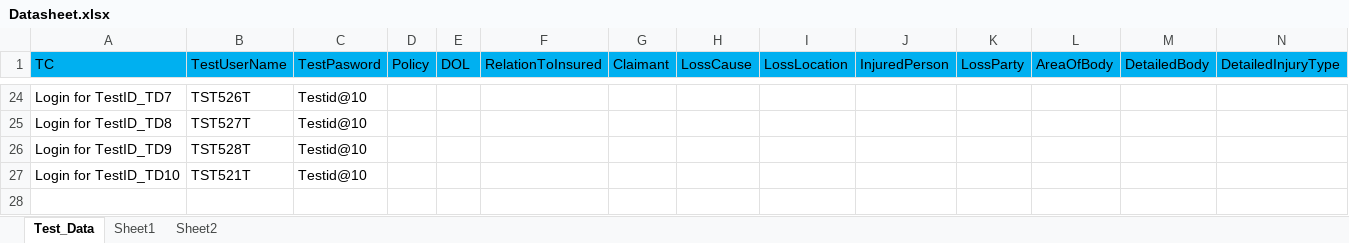
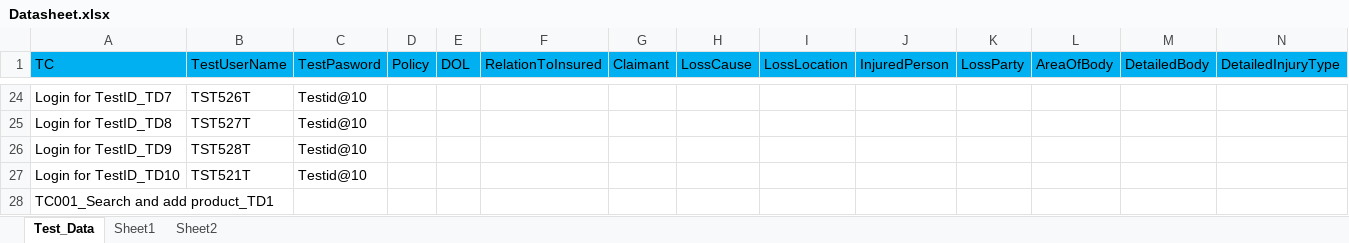
Before and after one commit to Muthusiva30031995-hub/MyFramework, an Excel workbook: testData_cucumber/UI/BAU_Regression/Datasheet.xlsx, sheet Test_Data, drawn as a sheet; only a part is shown, gaps mark what is left out; values as stored, in another font and other column widths than the file's, no borders; rows hold the shown columns only; the diff names each change by its address in the sheet, - before the commit and + after, or states it on an @@ line.

```diff
--- a/testData_cucumber/UI/BAU_Regression/Datasheet.xlsx (sheet Test_Data)
+++ b/testData_cucumber/UI/BAU_Regression/Datasheet.xlsx (sheet Test_Data)
+row 28: TC001_Search and add product_TD1
```
Also changed, not shown: testData_cucumber/UI/BAU_Regression/CommonDataSheet.xlsx, testData_cucumber/UI/BAU_Regression/Executionsheet.xlsx, 31 other files.
